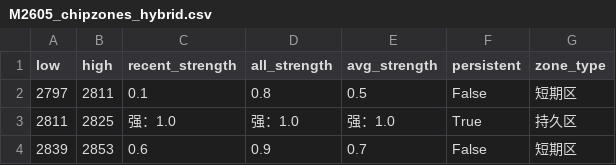
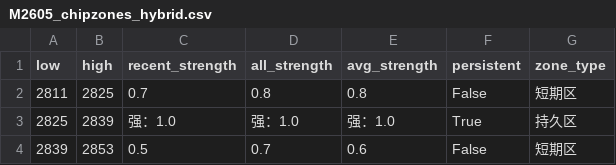
Before and after one commit to CMUJIN/trading, a CSV file: docs/M2605/M2605_chipzones_hybrid.csv, drawn as a sheet.

```diff
--- a/docs/M2605/M2605_chipzones_hybrid.csv
+++ b/docs/M2605/M2605_chipzones_hybrid.csv
@@ -1,4 +1,4 @@
 low,high,recent_strength,all_strength,avg_strength,persistent,zone_type
-2797,2811,0.1,0.8,0.5,False,短期区
-2811,2825,强：1.0,强：1.0,强：1.0,True,持久区
-2839,2853,0.6,0.9,0.7,False,短期区
+2811,2825,0.7,0.8,0.8,False,短期区
+2825,2839,强：1.0,强：1.0,强：1.0,True,持久区
+2839,2853,0.5,0.7,0.6,False,短期区
```
Also changed, not shown: 2 other files.
